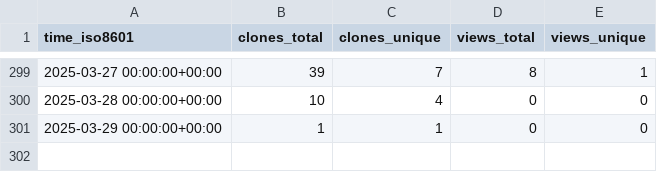
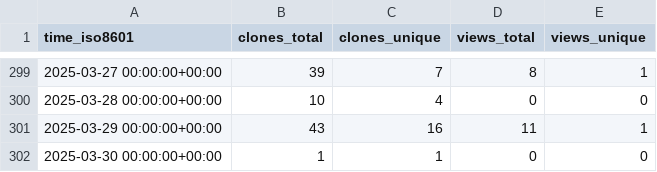
Before and after one commit to sarvsav/go-starter-template, a CSV file: sarvsav/go-starter-template/ghrs-data/views_clones_aggregate.csv, drawn as a sheet; only a part is shown, gaps mark what is left out.

```diff
--- a/sarvsav/go-starter-template/ghrs-data/views_clones_aggregate.csv
+++ b/sarvsav/go-starter-template/ghrs-data/views_clones_aggregate.csv
@@ -300,2 +300,3 @@ time_iso8601,clones_total,clones_unique,views_total,views_unique
 2025-03-28 00:00:00+00:00,10,4,0,0
-2025-03-29 00:00:00+00:00,1,1,0,0
+2025-03-29 00:00:00+00:00,43,16,11,1
+2025-03-30 00:00:00+00:00,1,1,0,0
```
Also changed, not shown: 1 other file.
